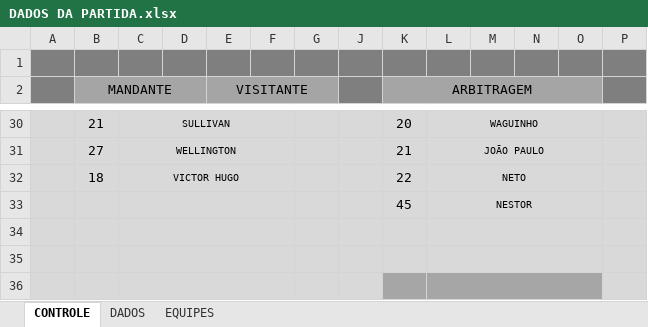
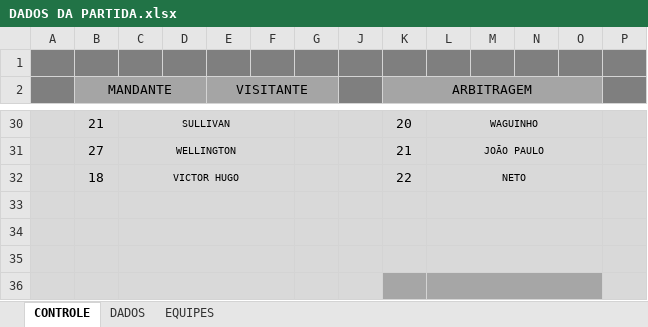
Before and after one commit to marivaldoalca/eureka, an Excel workbook: DADOS DA PARTIDA.xlsx, sheet CONTROLE, drawn as a sheet; only a part is shown, gaps mark what is left out; values as stored, in another font and other column widths than the file's, no borders; charts and pictures and conditional formats not drawn; rows hold the shown columns only; the diff names each change by its address in the sheet, - before the commit and + after, or states it on an @@ line.

Commit message:
Atualizando arquivo Excel automaticamente

```diff
--- a/DADOS DA PARTIDA.xlsx (sheet CONTROLE)
+++ b/DADOS DA PARTIDA.xlsx (sheet CONTROLE)
-row 33:  |  |  |  |  |  |  |  | 45 | NESTOR
+row 33: (empty)
```
